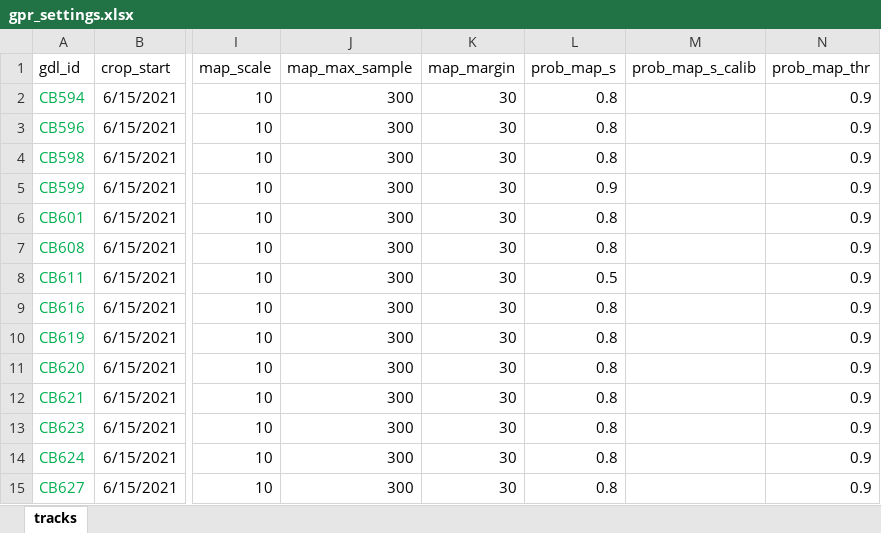
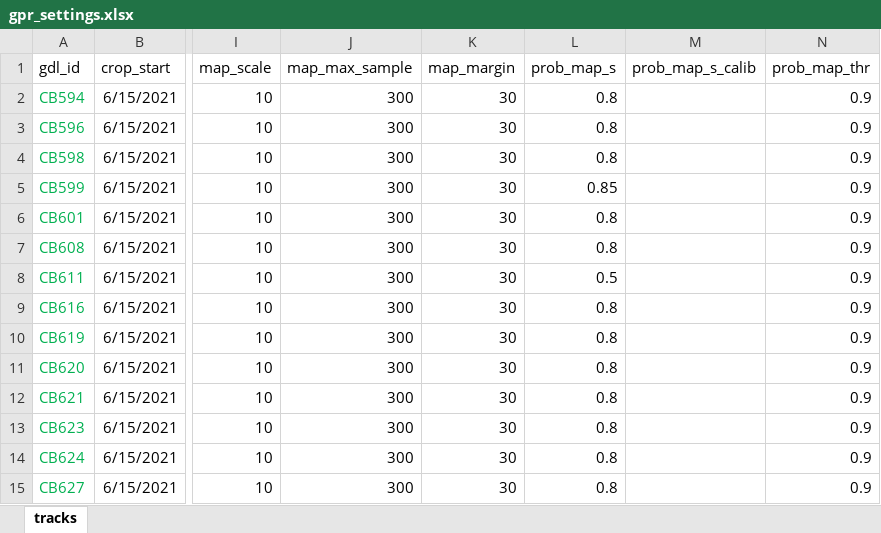
Before and after one commit to grhyne/SWWA_Pressure, an Excel workbook: data/gpr_settings.xlsx, sheet tracks, drawn as a sheet; only a part is shown, gaps mark what is left out; values as stored, in another font and other column widths than the file's, no borders; table styles not drawn; the diff names each change by its address in the sheet, - before the commit and + after, or states it on an @@ line.

Commit message:
gpr settings

```diff
--- a/data/gpr_settings.xlsx (sheet tracks)
+++ b/data/gpr_settings.xlsx (sheet tracks)
-L5 (prob_map_s): 0.9
+L5 (prob_map_s): 0.85
```
